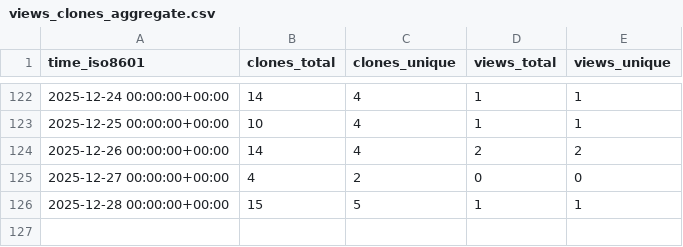
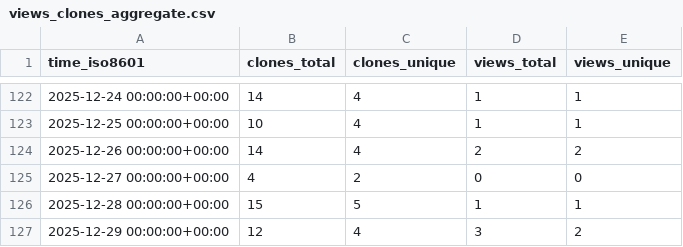
Before and after one commit to edanya-uma/Tsunami-HySEA, a CSV file: edanya-uma/Tsunami-HySEA/ghrs-data/views_clones_aggregate.csv, drawn as a sheet; only a part is shown, gaps mark what is left out.

```diff
--- a/edanya-uma/Tsunami-HySEA/ghrs-data/views_clones_aggregate.csv
+++ b/edanya-uma/Tsunami-HySEA/ghrs-data/views_clones_aggregate.csv
@@ -126 +126,2 @@ time_iso8601,clones_total,clones_unique,views_total,views_unique
 2025-12-28 00:00:00+00:00,15,5,1,1
+2025-12-29 00:00:00+00:00,12,4,3,2
```
Also changed, not shown: 1 other file.
